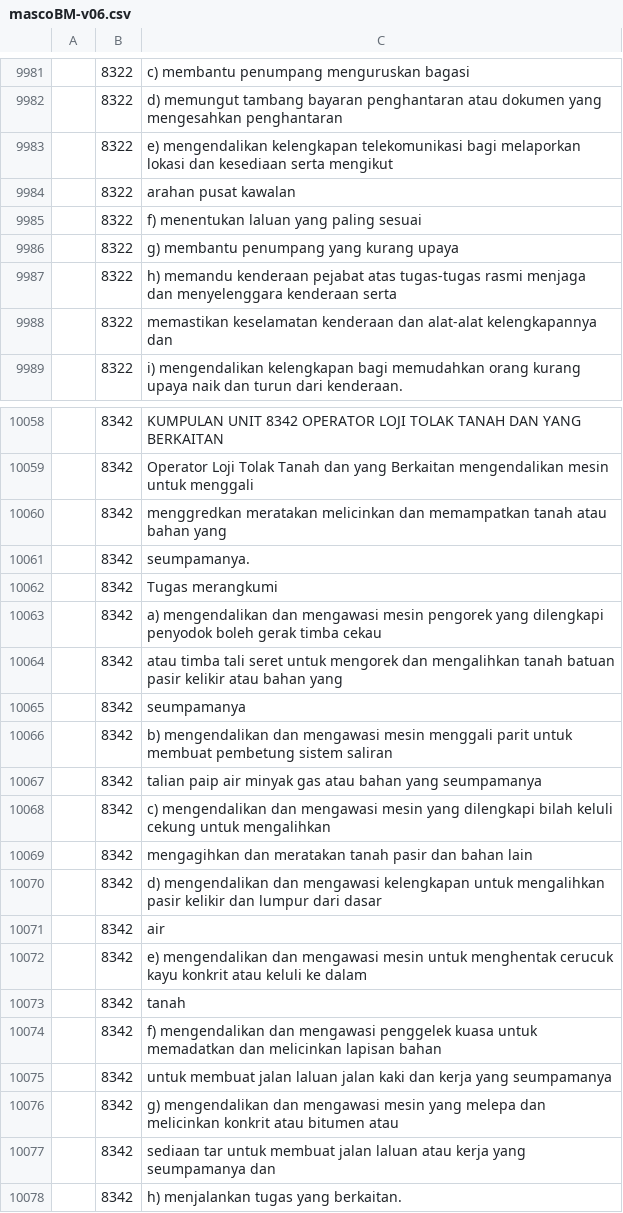
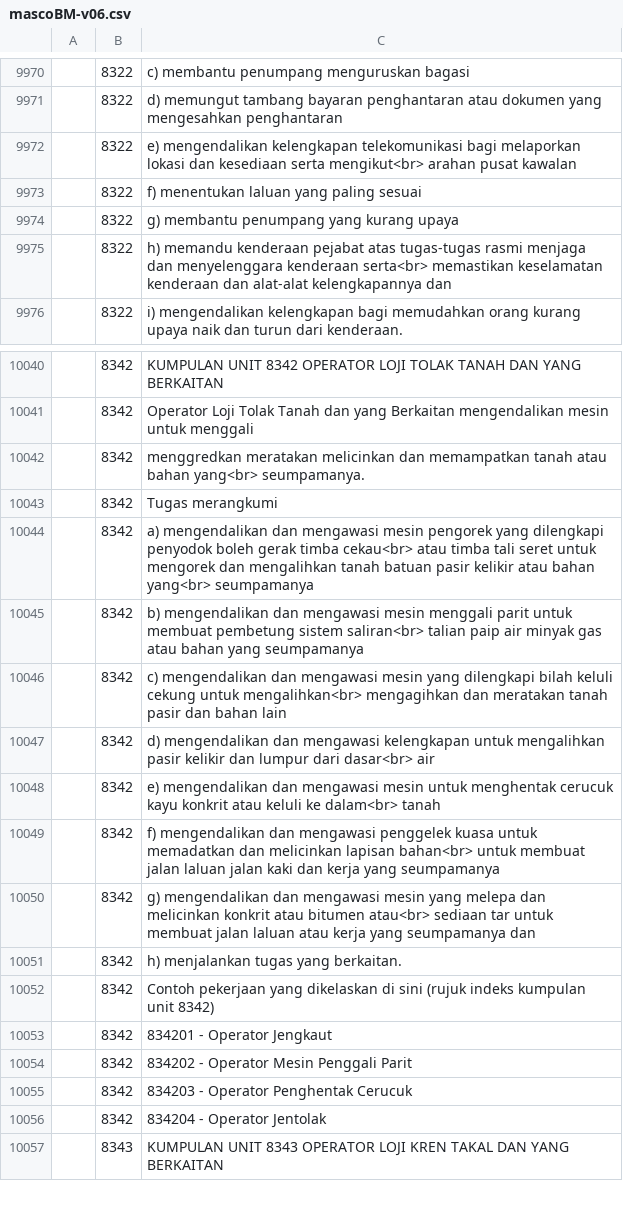
Before and after one commit to amin007/v2, a CSV file: sumber/fail/rujukan/csv/mascoBM-v06.csv, drawn as a sheet; only a part is shown, gaps mark what is left out; the shorter side is filled out with more unchanged rows; the diff covers the shown part only.

```diff
--- a/sumber/fail/rujukan/csv/mascoBM-v06.csv
+++ b/sumber/fail/rujukan/csv/mascoBM-v06.csv
@@ -9982,8 +9971,6 @@
 "";"8322";"d) memungut tambang bayaran penghantaran atau dokumen yang mengesahkan penghantaran"
-"";"8322";"e) mengendalikan kelengkapan telekomunikasi bagi melaporkan lokasi dan kesediaan serta mengikut"
-"";"8322";"arahan pusat kawalan"
+"";"8322";"e) mengendalikan kelengkapan telekomunikasi bagi melaporkan lokasi dan kesediaan serta mengikut<br> arahan pusat kawalan"
 "";"8322";"f) menentukan laluan yang paling sesuai"
 "";"8322";"g) membantu penumpang yang kurang upaya"
-"";"8322";"h) memandu kenderaan pejabat atas tugas-tugas rasmi menjaga dan menyelenggara kenderaan serta"
-"";"8322";"memastikan keselamatan kenderaan dan alat-alat kelengkapannya dan"
+"";"8322";"h) memandu kenderaan pejabat atas tugas-tugas rasmi menjaga dan menyelenggara kenderaan serta<br> memastikan keselamatan kenderaan dan alat-alat kelengkapannya dan"
 "";"8322";"i) mengendalikan kelengkapan bagi memudahkan orang kurang upaya naik dan turun dari kenderaan."
@@ -10059,20 +10041,11 @@
 "";"8342";"Operator Loji Tolak Tanah dan yang Berkaitan mengendalikan mesin untuk menggali"
-"";"8342";"menggredkan meratakan melicinkan dan memampatkan tanah atau bahan yang"
-"";"8342";seumpamanya.
+"";"8342";"menggredkan meratakan melicinkan dan memampatkan tanah atau bahan yang<br> seumpamanya."
 "";"8342";"Tugas merangkumi"
-"";"8342";"a) mengendalikan dan mengawasi mesin pengorek yang dilengkapi penyodok boleh gerak timba cekau"
-"";"8342";"atau timba tali seret untuk mengorek dan mengalihkan tanah batuan pasir kelikir atau bahan yang"
-"";"8342";seumpamanya
-"";"8342";"b) mengendalikan dan mengawasi mesin menggali parit untuk membuat pembetung sistem saliran"
-"";"8342";"talian paip air minyak gas atau bahan yang seumpamanya"
-"";"8342";"c) mengendalikan dan mengawasi mesin yang dilengkapi bilah keluli cekung untuk mengalihkan"
-"";"8342";"mengagihkan dan meratakan tanah pasir dan bahan lain"
-"";"8342";"d) mengendalikan dan mengawasi kelengkapan untuk mengalihkan pasir kelikir dan lumpur dari dasar"
-"";"8342";air
-"";"8342";"e) mengendalikan dan mengawasi mesin untuk menghentak cerucuk kayu konkrit atau keluli ke dalam"
-"";"8342";tanah
-"";"8342";"f) mengendalikan dan mengawasi penggelek kuasa untuk memadatkan dan melicinkan lapisan bahan"
-"";"8342";"untuk membuat jalan laluan jalan kaki dan kerja yang seumpamanya"
-"";"8342";"g) mengendalikan dan mengawasi mesin yang melepa dan melicinkan konkrit atau bitumen atau"
-"";"8342";"sediaan tar untuk membuat jalan laluan atau kerja yang seumpamanya dan"
+"";"8342";"a) mengendalikan dan mengawasi mesin pengorek yang dilengkapi penyodok boleh gerak timba cekau<br> atau timba tali seret untuk mengorek dan mengalihkan tanah batuan pasir kelikir atau bahan yang<br> seumpamanya"
+"";"8342";"b) mengendalikan dan mengawasi mesin menggali parit untuk membuat pembetung sistem saliran<br> talian paip air minyak gas atau bahan yang seumpamanya"
+"";"8342";"c) mengendalikan dan mengawasi mesin yang dilengkapi bilah keluli cekung untuk mengalihkan<br> mengagihkan dan meratakan tanah pasir dan bahan lain"
+"";"8342";"d) mengendalikan dan mengawasi kelengkapan untuk mengalihkan pasir kelikir dan lumpur dari dasar<br> air"
+"";"8342";"e) mengendalikan dan mengawasi mesin untuk menghentak cerucuk kayu konkrit atau keluli ke dalam<br> tanah"
+"";"8342";"f) mengendalikan dan mengawasi penggelek kuasa untuk memadatkan dan melicinkan lapisan bahan<br> untuk membuat jalan laluan jalan kaki dan kerja yang seumpamanya"
+"";"8342";"g) mengendalikan dan mengawasi mesin yang melepa dan melicinkan konkrit atau bitumen atau<br> sediaan tar untuk membuat jalan laluan atau kerja yang seumpamanya dan"
 "";"8342";"h) menjalankan tugas yang berkaitan."
```
Also changed, not shown: 1 added row, 33 removed rows and 91 edited cells elsewhere in this file.
